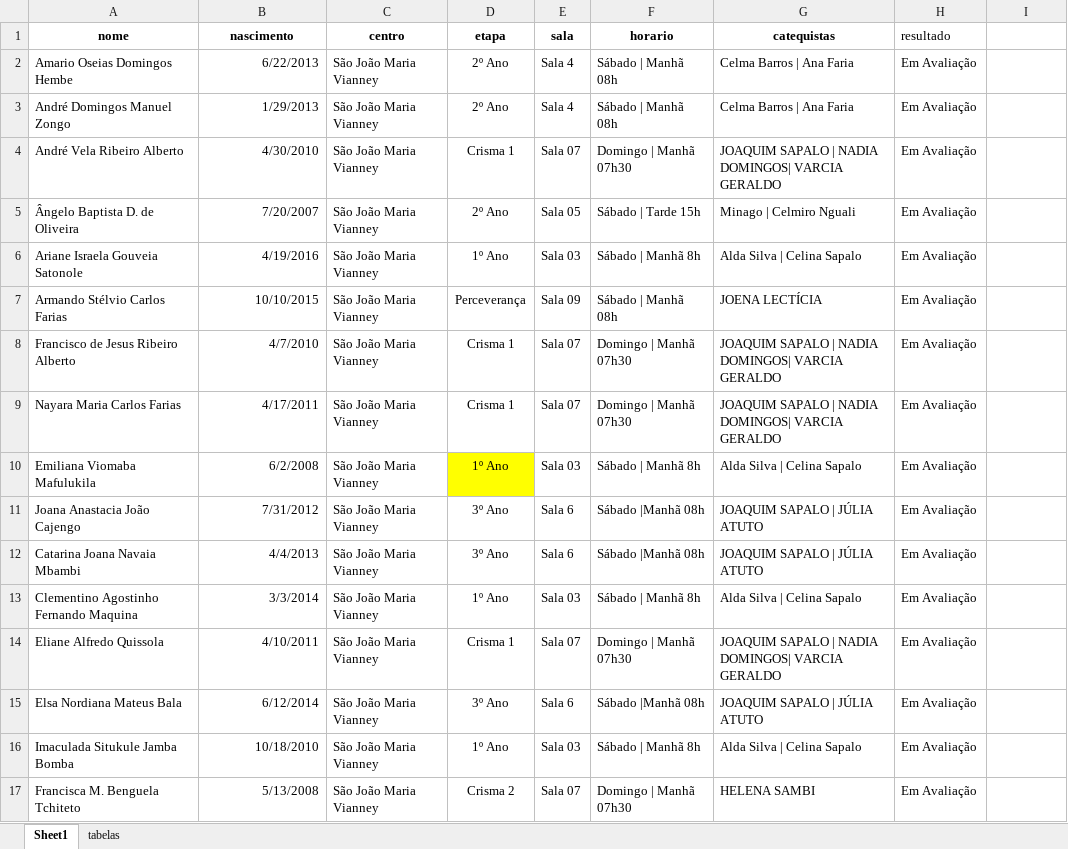
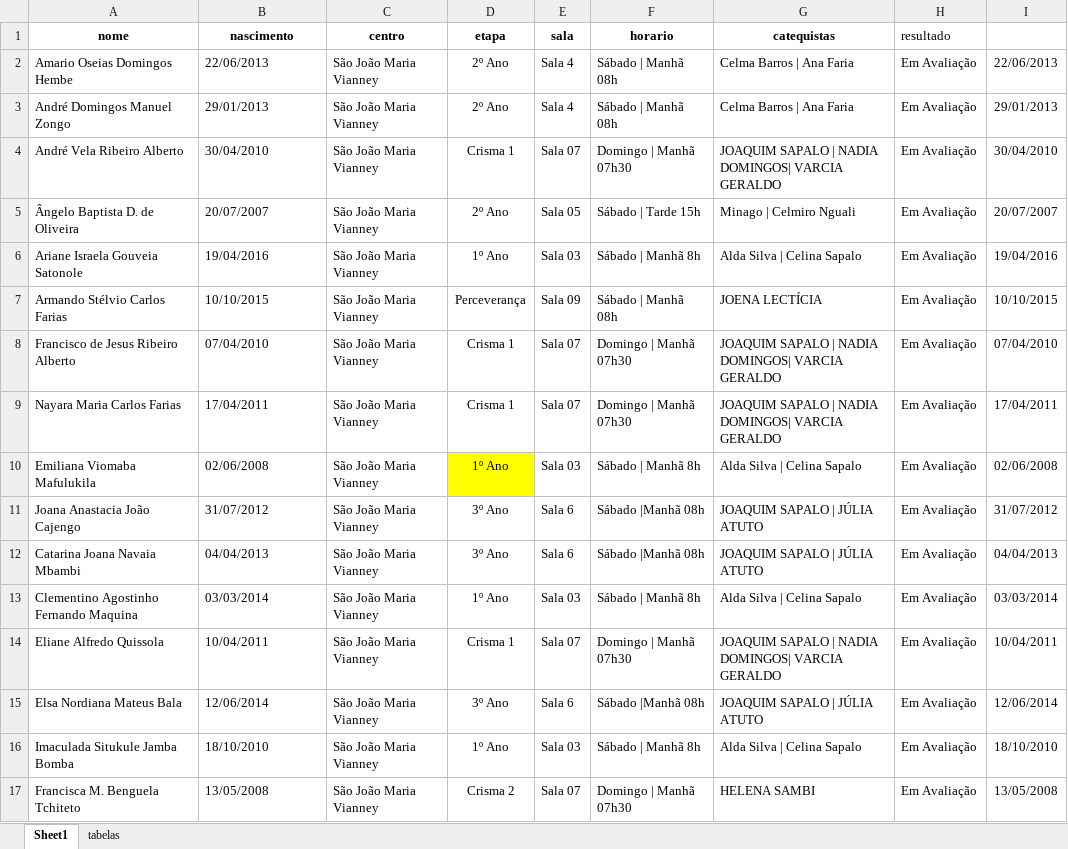
Before and after one commit to santamariagorettiluanda/catequese2025-2026, an Excel workbook: data/dados-catequese.xlsx, sheet Sheet1, drawn as a sheet; only a part is shown; values as stored, in another font and other column widths than the file's, no borders; the diff covers the shown part only; the diff names each change by its address in the sheet, - before the commit and + after, or states it on an @@ line.

Commit message:
Add files via upload

```diff
--- a/data/dados-catequese.xlsx (sheet Sheet1)
+++ b/data/dados-catequese.xlsx (sheet Sheet1)
-B2 (nascimento): 6/22/2013
+B2 (nascimento): 22/06/2013
-I2: (empty)
+I2: 22/06/2013
-B3 (nascimento): 1/29/2013
+B3 (nascimento): 29/01/2013
-I3: (empty)
+I3: 29/01/2013
-B4 (nascimento): 4/30/2010
+B4 (nascimento): 30/04/2010
-I4: (empty)
+I4: 30/04/2010
-B5 (nascimento): 7/20/2007
+B5 (nascimento): 20/07/2007
-I5: (empty)
+I5: 20/07/2007
-B6 (nascimento): 4/19/2016
+B6 (nascimento): 19/04/2016
-I6: (empty)
+I6: 19/04/2016
-B7 alignment: right
+B7 alignment: left
-I7: (empty)
+I7: 10/10/2015
-B8 (nascimento): 4/7/2010
+B8 (nascimento): 07/04/2010
-I8: (empty)
+I8: 07/04/2010
-B9 (nascimento): 4/17/2011
+B9 (nascimento): 17/04/2011
-I9: (empty)
+I9: 17/04/2011
-B10 (nascimento): 6/2/2008
+B10 (nascimento): 02/06/2008
-I10: (empty)
+I10: 02/06/2008
-B11 (nascimento): 7/31/2012
+B11 (nascimento): 31/07/2012
-I11: (empty)
+I11: 31/07/2012
-B12 (nascimento): 4/4/2013
+B12 (nascimento): 04/04/2013
-I12: (empty)
+I12: 04/04/2013
-B13 (nascimento): 3/3/2014
+B13 (nascimento): 03/03/2014
-I13: (empty)
+I13: 03/03/2014
-B14 (nascimento): 4/10/2011
+B14 (nascimento): 10/04/2011
-I14: (empty)
+I14: 10/04/2011
-B15 (nascimento): 6/12/2014
+B15 (nascimento): 12/06/2014
-I15: (empty)
+I15: 12/06/2014
-B16 (nascimento): 10/18/2010
+B16 (nascimento): 18/10/2010
-I16: (empty)
+I16: 18/10/2010
-B17 (nascimento): 5/13/2008
+B17 (nascimento): 13/05/2008
-I17: (empty)
+I17: 13/05/2008
```
Also changed, not shown: 183 edited cells and cell formats elsewhere in this sheet.
